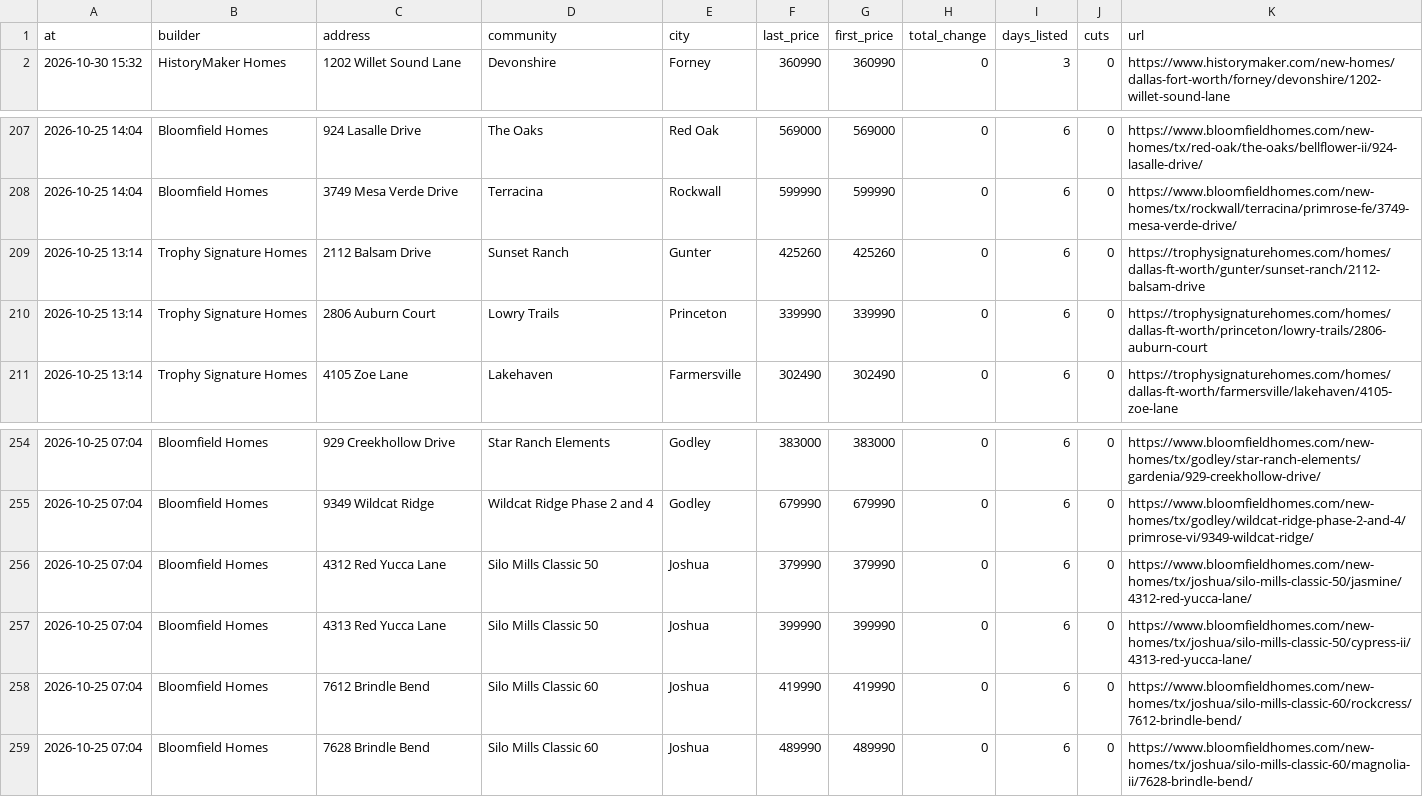
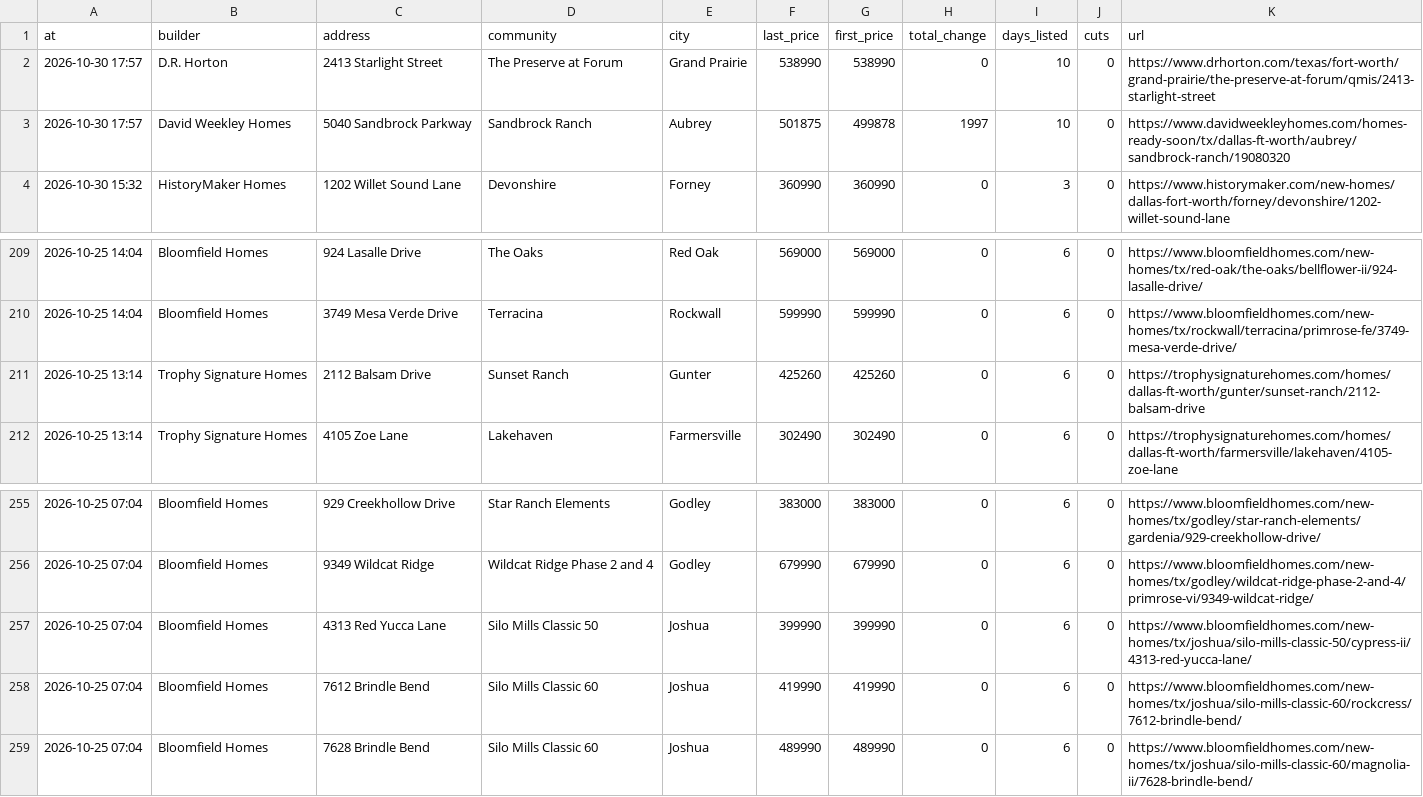
Before and after one commit to Crutledge13/dfw-builder-tracker, a CSV file: docs/data/sold_removed.csv, drawn as a sheet; only a part is shown, gaps mark what is left out; removed rows and columns are numbered as before the commit, all else as after; the diff names each change by its address in the sheet, - before the commit and + after, or states it on an @@ line.

```diff
--- a/docs/data/sold_removed.csv
+++ b/docs/data/sold_removed.csv
+row 2: 2026-10-30 17:57 | D.R. Horton | 2413 Starlight Street | The Preserve at Forum | Grand Prairie | 538990 | 538990 | 0 | 10 | 0 | https://www.drhorton.com/texas/fort-worth/grand-prairie/the-preserve-at-forum/qmis/2413-starlight-street
+row 3: 2026-10-30 17:57 | David Weekley Homes | 5040 Sandbrock Parkway | Sandbrock Ranch | Aubrey | 501875 | 499878 | 1997 | 10 | 0 | https://www.davidweekleyhomes.com/homes-ready-soon/tx/dallas-ft-worth/aubrey/sandbrock-ranch/19080320
-row 210: 2026-10-25 13:14 | Trophy Signature Homes | 2806 Auburn Court | Lowry Trails | Princeton | 339990 | 339990 | 0 | 6 | 0 | https://trophysignaturehomes.com/homes/dallas-ft-worth/princeton/lowry-trails/2806-auburn-court
-row 256: 2026-10-25 07:04 | Bloomfield Homes | 4312 Red Yucca Lane | Silo Mills Classic 50 | Joshua | 379990 | 379990 | 0 | 6 | 0 | https://www.bloomfieldhomes.com/new-homes/tx/joshua/silo-mills-classic-50/jasmine/4312-red-yucca-lane/
```
Also changed, not shown: docs/data/home_offers.csv, docs/data/new_homes.csv, 22 other files.
